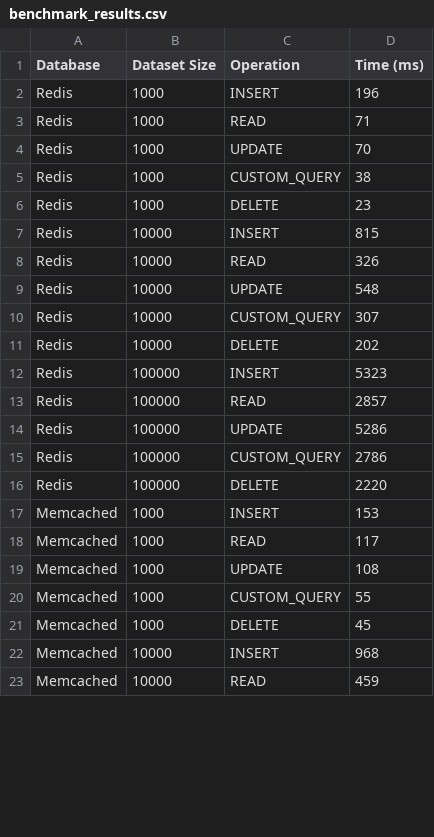
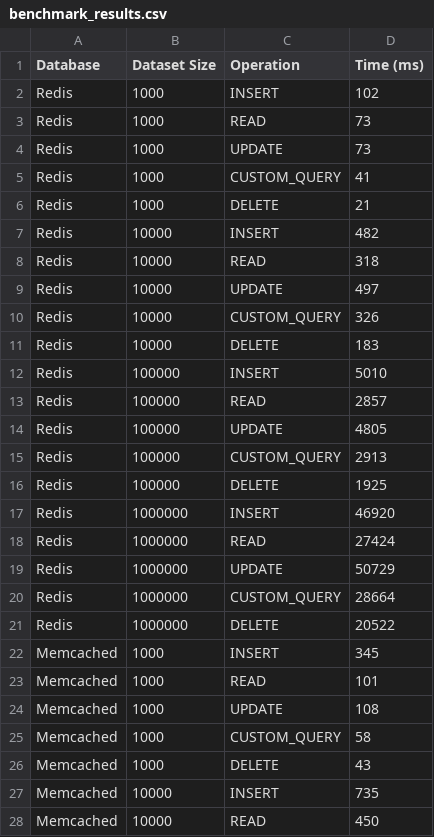
Before and after one commit to ElBaldo1/InMemoryDB-Benchmarking, a CSV file: output/benchmark_results.csv, drawn as a sheet; only a part is shown; the diff covers the shown part only.

Commit message:
some text modification

```diff
--- a/output/benchmark_results.csv
+++ b/output/benchmark_results.csv
@@ -1,23 +1,28 @@
 Database,Dataset Size,Operation,Time (ms)
-Redis,1000,INSERT,196
-Redis,1000,READ,71
-Redis,1000,UPDATE,70
-Redis,1000,CUSTOM_QUERY,38
-Redis,1000,DELETE,23
-Redis,10000,INSERT,815
-Redis,10000,READ,326
-Redis,10000,UPDATE,548
-Redis,10000,CUSTOM_QUERY,307
-Redis,10000,DELETE,202
-Redis,100000,INSERT,5323
+Redis,1000,INSERT,102
+Redis,1000,READ,73
+Redis,1000,UPDATE,73
+Redis,1000,CUSTOM_QUERY,41
+Redis,1000,DELETE,21
+Redis,10000,INSERT,482
+Redis,10000,READ,318
+Redis,10000,UPDATE,497
+Redis,10000,CUSTOM_QUERY,326
+Redis,10000,DELETE,183
+Redis,100000,INSERT,5010
 Redis,100000,READ,2857
-Redis,100000,UPDATE,5286
-Redis,100000,CUSTOM_QUERY,2786
-Redis,100000,DELETE,2220
-Memcached,1000,INSERT,153
-Memcached,1000,READ,117
+Redis,100000,UPDATE,4805
+Redis,100000,CUSTOM_QUERY,2913
+Redis,100000,DELETE,1925
+Redis,1000000,INSERT,46920
+Redis,1000000,READ,27424
+Redis,1000000,UPDATE,50729
+Redis,1000000,CUSTOM_QUERY,28664
+Redis,1000000,DELETE,20522
+Memcached,1000,INSERT,345
+Memcached,1000,READ,101
 Memcached,1000,UPDATE,108
-Memcached,1000,CUSTOM_QUERY,55
-Memcached,1000,DELETE,45
-Memcached,10000,INSERT,968
-Memcached,10000,READ,459
+Memcached,1000,CUSTOM_QUERY,58
+Memcached,1000,DELETE,43
+Memcached,10000,INSERT,735
+Memcached,10000,READ,450
```
Also changed, not shown: 5 added rows and 8 edited cells elsewhere in this file.
